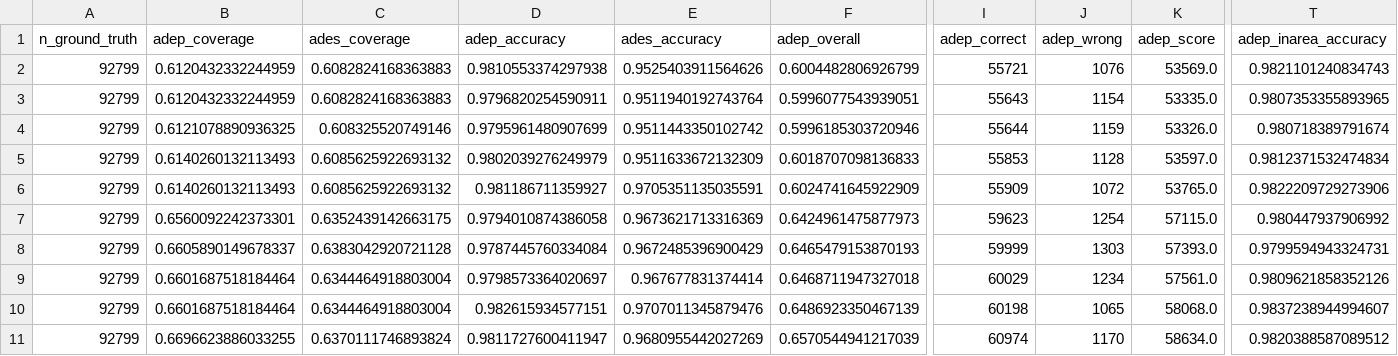
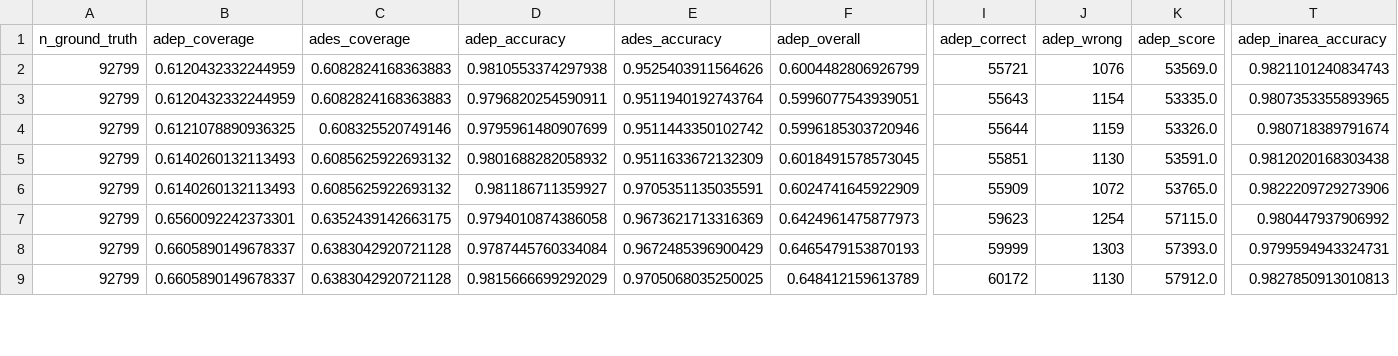
Before and after one commit to euctrl-pru/opdi-portal, a CSV file: papers/adep-ades-detection-v7/data/ladder_2024.csv, drawn as a sheet; only a part is shown, gaps mark what is left out; removed rows and columns are numbered as before the commit, all else as after; rows hold the shown columns only; the diff covers the shown part only; the diff names each change by its address in the sheet, - before the commit and + after, or states it on an @@ line.

Commit message:
Re-point V7 at the eleven-rung ladder, and correct what the changes invalidated
The ladder went from thirteen rungs to eleven when the radius and
out-of-area steps stopped being adopted, and three rung names shifted.
The report still named the old ones, which does not error -- match()
silently drops a rung it does not know, leaving a short table whose
remaining rows still add up. There is now a guard that stops with the
missing names instead.

Also:

- What should change next became a description of three decided
  changes; it is now what changed and why, plus the two genuinely open
  items -- a direction test for arrival out-of-area, and a held-out
  third period.
- Two limitations claimed a shipped value was contradicted and that the
  vote margin was the weakest-supported. Both were true this morning and
  are not now.
- The summary said a null is three answers for both roles. With
  out-of-area off for trend it is three for departures and two for
  arrivals, and a data user needs that asymmetry stated.
- The flight-level caption read the radius from a literal; it now reads
  it from the grid, which is how it came to name 20 NM after the grid
  had moved.
- reply.qmd told the reviewer version 7 would give trend the border
  test. It does have it, measured at 50% arrival precision, and off. The
  reviewer asked for it specifically, so the answer says what happened.
- V7 is listed on the papers index, and the index no longer claims every
  paper renders offline -- version 7 renders by running its analysis.

```diff
--- a/papers/adep-ades-detection-v7/data/ladder_2024.csv
+++ b/papers/adep-ades-detection-v7/data/ladder_2024.csv
-D5 (adep_accuracy): 0.9802039276249979
+D5 (adep_accuracy): 0.9801688282058932
-F5 (adep_overall): 0.6018707098136833
+F5 (adep_overall): 0.6018491578573045
-I5 (adep_correct): 55853
+I5 (adep_correct): 55851
-J5 (adep_wrong): 1128
+J5 (adep_wrong): 1130
-K5 (adep_score): 53597.0
+K5 (adep_score): 53591.0
-T5 (adep_inarea_accuracy): 0.9812371532474834
+T5 (adep_inarea_accuracy): 0.9812020168303438
-row 9: 92799 | 0.6601687518184464 | 0.6344464918803004 | 0.9798573364020697 | 0.967677831374414 | 0.6468711947327018 | 60029 | 1234 | 57561.0 | 0.9809621858352126
-B9 (adep_coverage): 0.6601687518184464
+B9 (adep_coverage): 0.6605890149678337
-C9 (ades_coverage): 0.6344464918803004
+C9 (ades_coverage): 0.6383042920721128
-D9 (adep_accuracy): 0.982615934577151
+D9 (adep_accuracy): 0.9815666699292029
-E9 (ades_accuracy): 0.9707011345879476
+E9 (ades_accuracy): 0.9705068035250025
-F9 (adep_overall): 0.6486923350467139
+F9 (adep_overall): 0.648412159613789
-I9 (adep_correct): 60198
+I9 (adep_correct): 60172
-J9 (adep_wrong): 1065
+J9 (adep_wrong): 1130
-K9 (adep_score): 58068.0
+K9 (adep_score): 57912.0
-T9 (adep_inarea_accuracy): 0.9837238944994607
+T9 (adep_inarea_accuracy): 0.9827850913010813
-row 11: 92799 | 0.6696623886033255 | 0.6370111746893824 | 0.9811727600411947 | 0.9680955442027269 | 0.6570544941217039 | 60974 | 1170 | 58634.0 | 0.9820388587089512
```
Also changed, not shown: 63 edited cells elsewhere in this file, papers/adep-ades-detection-v7/data/ladder_2025.csv, 12 other files.
